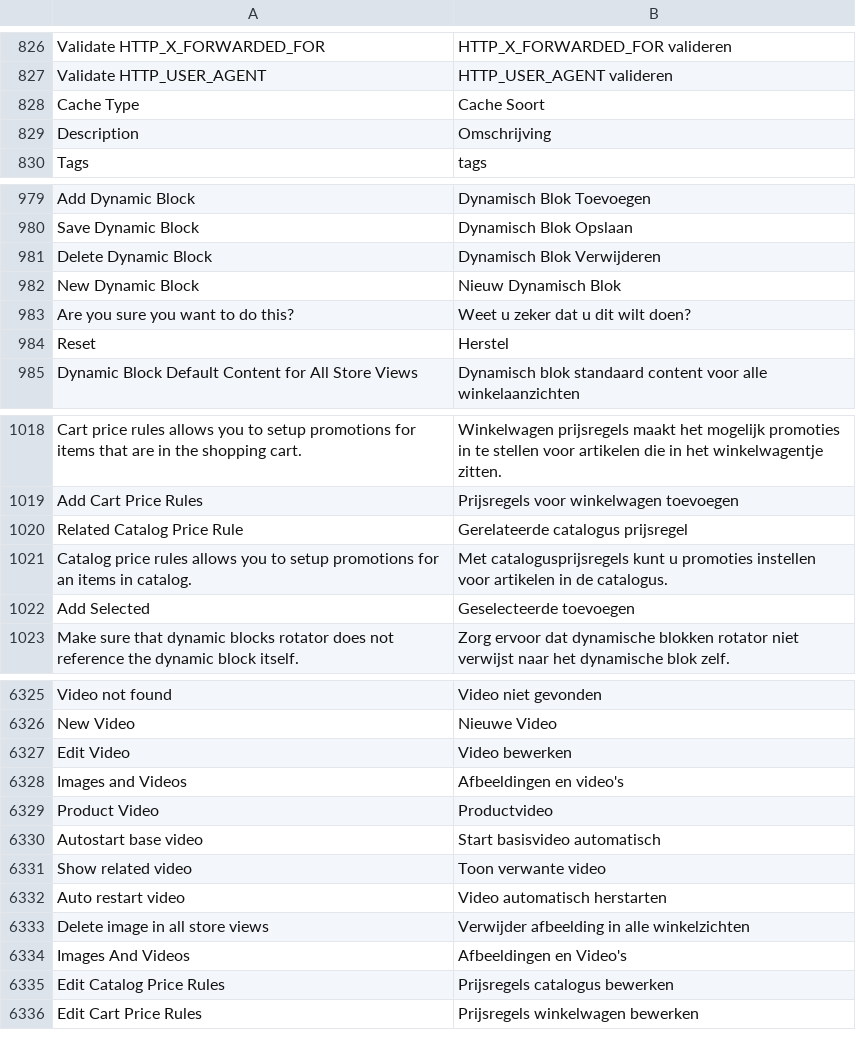
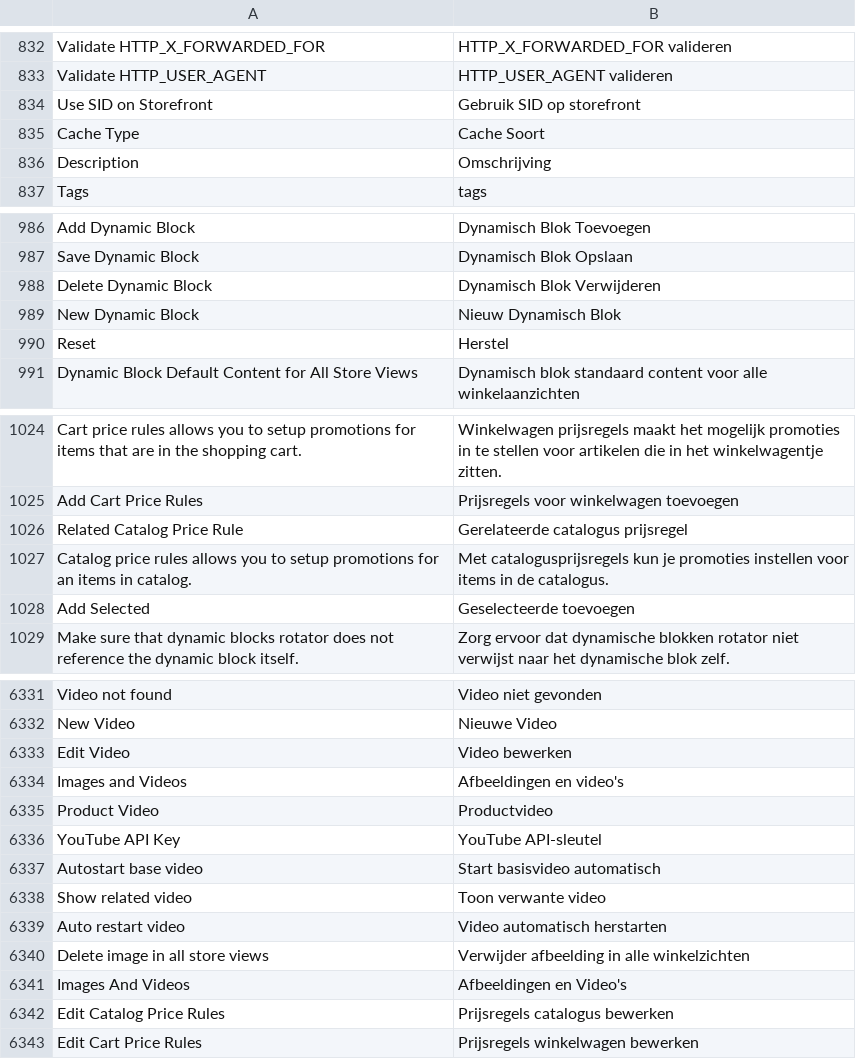
Before and after one commit to magento-l10n/language-nl_DI, a CSV file: nl_DI.csv, drawn as a sheet; only a part is shown, gaps mark what is left out; removed rows and columns are numbered as before the commit, all else as after; the diff covers the shown part only; the diff names each change by its address in the sheet, - before the commit and + after, or states it on an @@ line.

```diff
--- a/nl_DI.csv
+++ b/nl_DI.csv
+row 834: Use SID on Storefront | Gebruik SID op storefront
-row 983: Are you sure you want to do this? | Weet u zeker dat u dit wilt doen?
-B1027: Met catalogusprijsregels kunt u promoties instellen voor artikelen in de…
+B1027: Met catalogusprijsregels kun je promoties instellen voor items in de…
+row 6336: YouTube API Key | YouTube API-sleutel
```
Also changed, not shown: 6 added rows elsewhere in this file, 1 other file.
